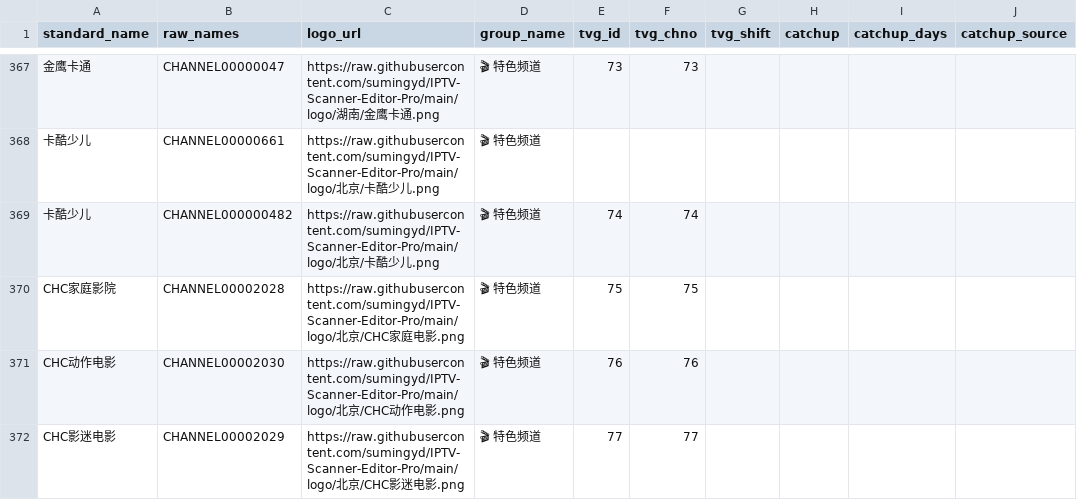
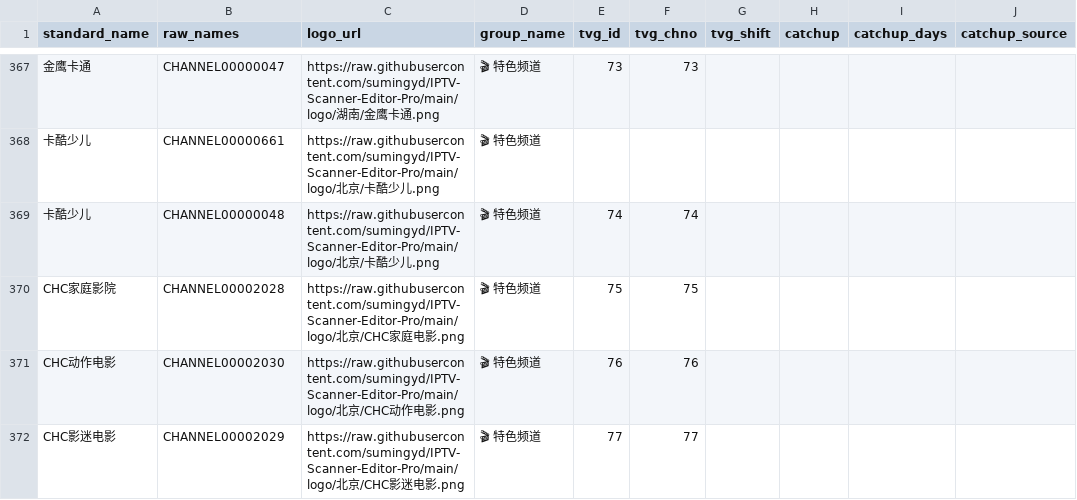
Before and after one commit to sumingyd/IPTV-Scanner-Editor-Pro, a CSV file: local_channel_mappings.csv, drawn as a sheet; only a part is shown, gaps mark what is left out; the diff covers the shown part only; the diff names each change by its address in the sheet, - before the commit and + after, or states it on an @@ line.

```diff
--- a/local_channel_mappings.csv
+++ b/local_channel_mappings.csv
-B369 (raw_names): CHANNEL000000482
+B369 (raw_names): CHANNEL00000048
```
Also changed, not shown: 3 added rows, 1 removed row and 4 edited cells elsewhere in this file, 2 other files.
